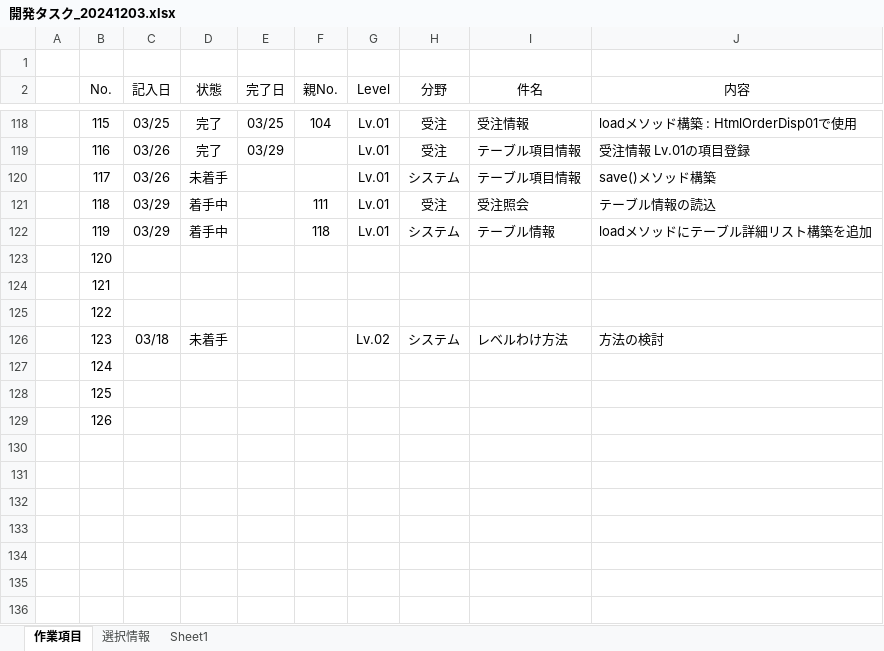
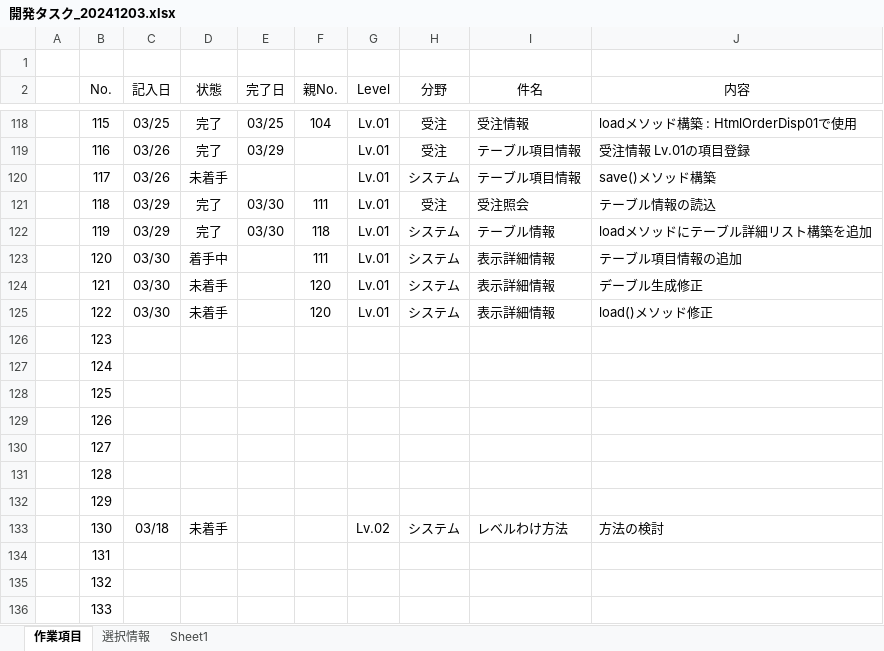
Before and after one commit to officina-hide/busiframe, an Excel workbook: document/開発タスク_20241203.xlsx, sheet 作業項目, drawn as a sheet; only a part is shown, gaps mark what is left out; values as stored, in another font and other column widths than the file's, no borders; conditional formats not drawn; the diff names each change by its address in the sheet, - before the commit and + after, or states it on an @@ line.

```diff
--- a/document/開発タスク_20241203.xlsx (sheet 作業項目)
+++ b/document/開発タスク_20241203.xlsx (sheet 作業項目)
-D121:D122 (状態): 着手中
+D121:D122 (状態): 完了
-E121:E122 (完了日): (empty)
+E121:E122 (完了日): 03/30
-C123:C125 (記入日): (empty)
+C123:C125 (記入日): 03/30
-D123 (状態): (empty)
+D123 (状態): 着手中
-F123 (親No.): (empty)
+F123 (親No.): 111
-G123:G125 (Level): (empty)
+G123:G125 (Level): Lv.01
-H123:H125 (分野): (empty)
+H123:H125 (分野): システム
-I123:I125 (件名): (empty)
+I123:I125 (件名): 表示詳細情報
-J123 (内容): (empty)
+J123 (内容): テーブル項目情報の追加
-D124:D125 (状態): (empty)
+D124:D125 (状態): 未着手
-F124:F125 (親No.): (empty)
+F124:F125 (親No.): 120
-J124 (内容): (empty)
+J124 (内容): デーブル生成修正
-J125 (内容): (empty)
+J125 (内容): load()メソッド修正
-C126 (記入日): 03/18
+C126 (記入日): (empty)
-D126 (状態): 未着手
+D126 (状態): (empty)
-G126 (Level): Lv.02
+G126 (Level): (empty)
-H126 (分野): システム
+H126 (分野): (empty)
-I126 (件名): レベルわけ方法
+I126 (件名): (empty)
-J126 (内容): 方法の検討
+J126 (内容): (empty)
+row 130:  | 127
+row 131:  | 128
+row 132:  | 129
+row 133:  | 130 | 03/18 | 未着手 |  |  | Lv.02 | システム | レベルわけ方法 | 方法の検討
+row 134:  | 131
+row 135:  | 132
+row 136:  | 133
```
Also changed, not shown: 8 other files.
